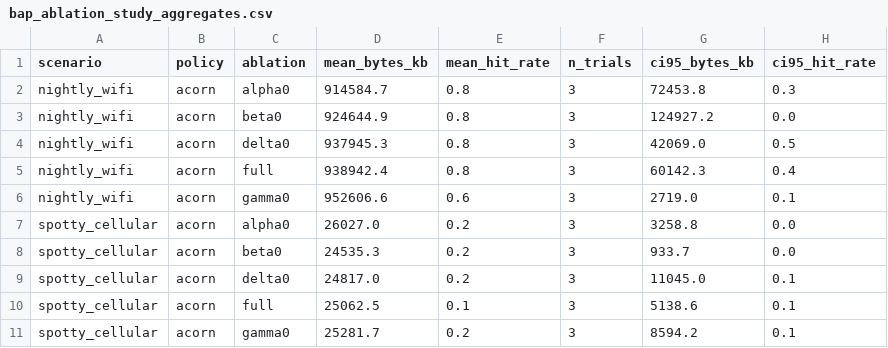
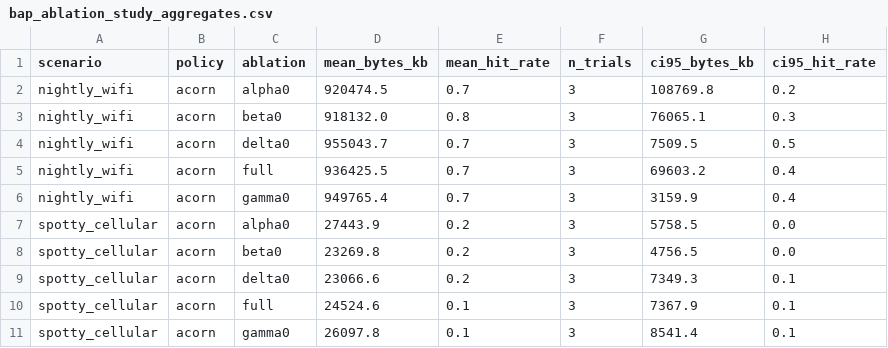
Before and after one commit to divineiloh/ACORN-Edu, a CSV file: results/data/bap_ablation_study_aggregates.csv, drawn as a sheet.

```diff
--- a/results/data/bap_ablation_study_aggregates.csv
+++ b/results/data/bap_ablation_study_aggregates.csv
@@ -1,11 +1,11 @@
 scenario,policy,ablation,mean_bytes_kb,mean_hit_rate,n_trials,ci95_bytes_kb,ci95_hit_rate
-nightly_wifi,acorn,alpha0,914584.7,0.8,3,72453.8,0.3
-nightly_wifi,acorn,beta0,924644.9,0.8,3,124927.2,0.0
-nightly_wifi,acorn,delta0,937945.3,0.8,3,42069.0,0.5
-nightly_wifi,acorn,full,938942.4,0.8,3,60142.3,0.4
-nightly_wifi,acorn,gamma0,952606.6,0.6,3,2719.0,0.1
-spotty_cellular,acorn,alpha0,26027.0,0.2,3,3258.8,0.0
-spotty_cellular,acorn,beta0,24535.3,0.2,3,933.7,0.0
-spotty_cellular,acorn,delta0,24817.0,0.2,3,11045.0,0.1
-spotty_cellular,acorn,full,25062.5,0.1,3,5138.6,0.1
-spotty_cellular,acorn,gamma0,25281.7,0.2,3,8594.2,0.1
+nightly_wifi,acorn,alpha0,920474.5,0.7,3,108769.8,0.2
+nightly_wifi,acorn,beta0,918132.0,0.8,3,76065.1,0.3
+nightly_wifi,acorn,delta0,955043.7,0.7,3,7509.5,0.5
+nightly_wifi,acorn,full,936425.5,0.7,3,69603.2,0.4
+nightly_wifi,acorn,gamma0,949765.4,0.7,3,3159.9,0.4
+spotty_cellular,acorn,alpha0,27443.9,0.2,3,5758.5,0.0
+spotty_cellular,acorn,beta0,23269.8,0.2,3,4756.5,0.0
+spotty_cellular,acorn,delta0,23066.6,0.2,3,7349.3,0.1
+spotty_cellular,acorn,full,24524.6,0.1,3,7367.9,0.1
+spotty_cellular,acorn,gamma0,26097.8,0.1,3,8541.4,0.1
```
Also changed, not shown: results/ablation/ablation_summary_by_scenario.csv, results/data/bap_ablation_study_results.csv, 14 other files.
